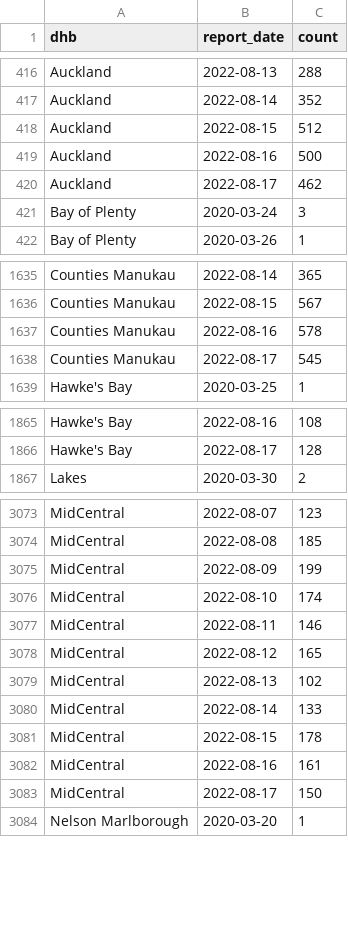
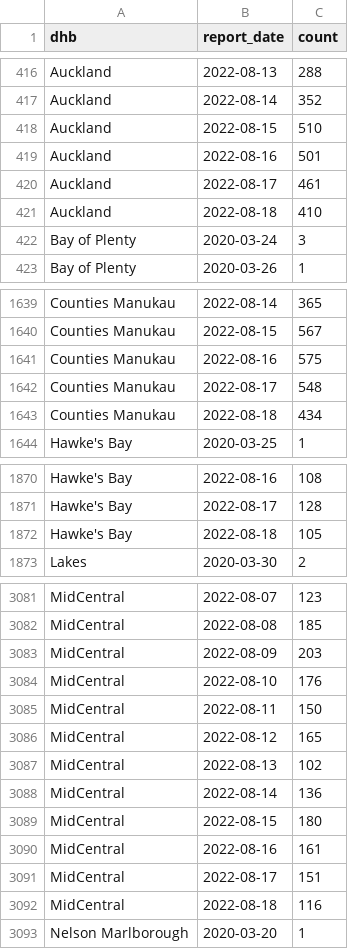
Before and after one commit to harkanwals/cdm, a CSV file: data/csvs/dhb_case_count.csv, drawn as a sheet; only a part is shown, gaps mark what is left out; the diff covers the shown part only.

```diff
--- a/data/csvs/dhb_case_count.csv
+++ b/data/csvs/dhb_case_count.csv
@@ -417,5 +417,6 @@ Auckland,2022-08-13,288
 Auckland,2022-08-14,352
-Auckland,2022-08-15,512
-Auckland,2022-08-16,500
-Auckland,2022-08-17,462
+Auckland,2022-08-15,510
+Auckland,2022-08-16,501
+Auckland,2022-08-17,461
+Auckland,2022-08-18,410
 Bay of Plenty,2020-03-24,3
@@ -1636,4 +1640,5 @@ Counties Manukau,2022-08-14,365
 Counties Manukau,2022-08-15,567
-Counties Manukau,2022-08-16,578
-Counties Manukau,2022-08-17,545
+Counties Manukau,2022-08-16,575
+Counties Manukau,2022-08-17,548
+Counties Manukau,2022-08-18,434
 Hawke's Bay,2020-03-25,1
@@ -1866,2 +1871,3 @@ Hawke's Bay,2022-08-16,108
 Hawke's Bay,2022-08-17,128
+Hawke's Bay,2022-08-18,105
 Lakes,2020-03-30,2
@@ -3074,11 +3082,12 @@ MidCentral,2022-08-07,123
 MidCentral,2022-08-08,185
-MidCentral,2022-08-09,199
-MidCentral,2022-08-10,174
-MidCentral,2022-08-11,146
+MidCentral,2022-08-09,203
+MidCentral,2022-08-10,176
+MidCentral,2022-08-11,150
 MidCentral,2022-08-12,165
 MidCentral,2022-08-13,102
-MidCentral,2022-08-14,133
-MidCentral,2022-08-15,178
+MidCentral,2022-08-14,136
+MidCentral,2022-08-15,180
 MidCentral,2022-08-16,161
-MidCentral,2022-08-17,150
+MidCentral,2022-08-17,151
+MidCentral,2022-08-18,116
 Nelson Marlborough,2020-03-20,1
```
Also changed, not shown: 16 added rows and 44 edited cells elsewhere in this file, 1 other file.
